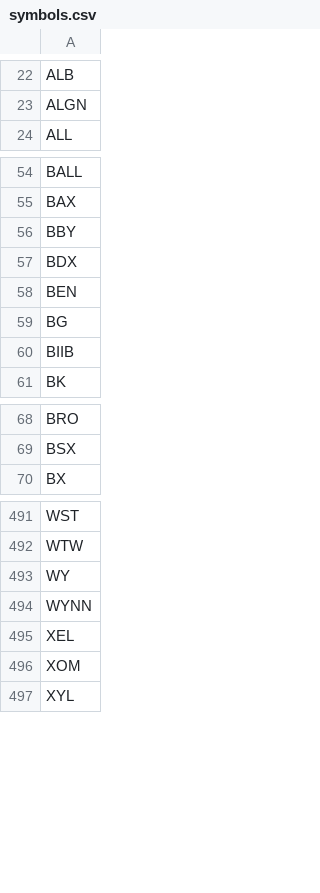
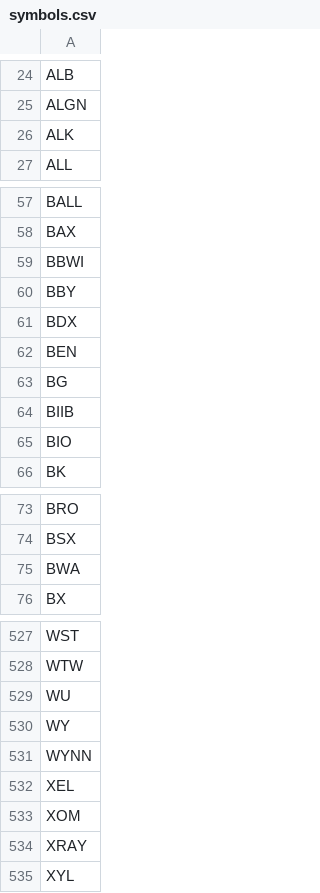
Before and after one commit to mkansakar/ticker, a CSV file: symbols.csv, drawn as a sheet; only a part is shown, gaps mark what is left out; the diff covers the shown part only; the diff names each change by its address in the sheet, - before the commit and + after, or states it on an @@ line.

```diff
--- a/symbols.csv
+++ b/symbols.csv
+row 26: ALK
+row 59: BBWI
+row 65: BIO
+row 75: BWA
+row 529: WU
+row 534: XRAY
```
Also changed, not shown: 35 added rows and 2 removed rows elsewhere in this file.
